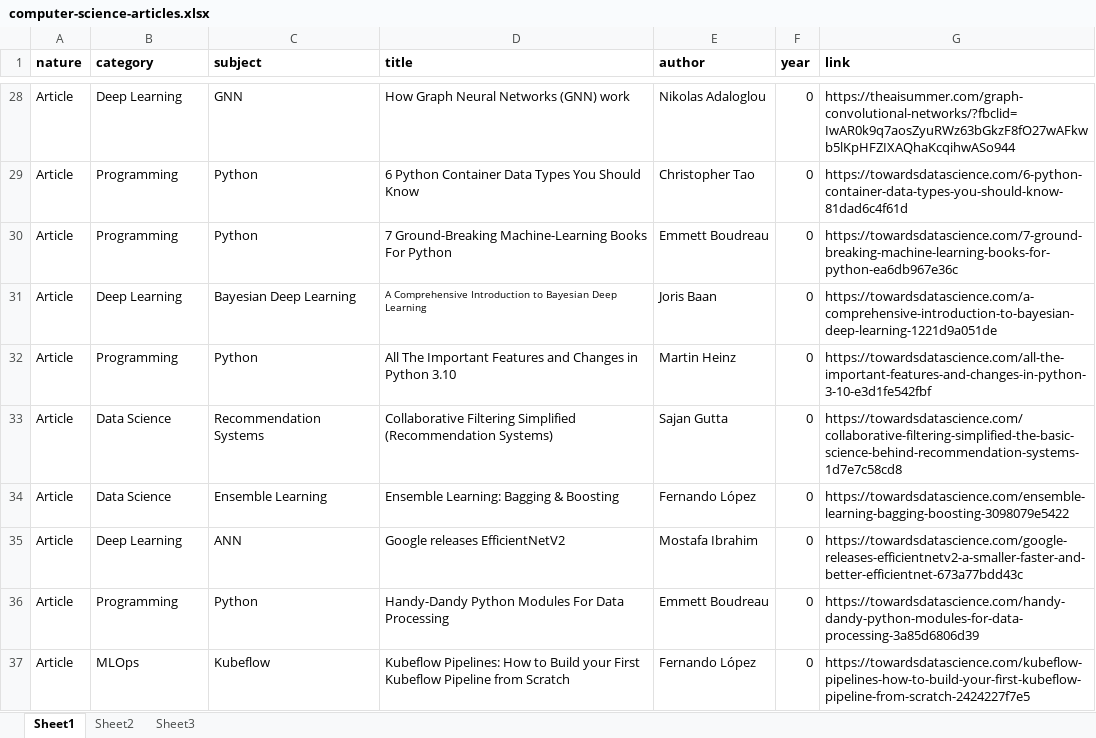
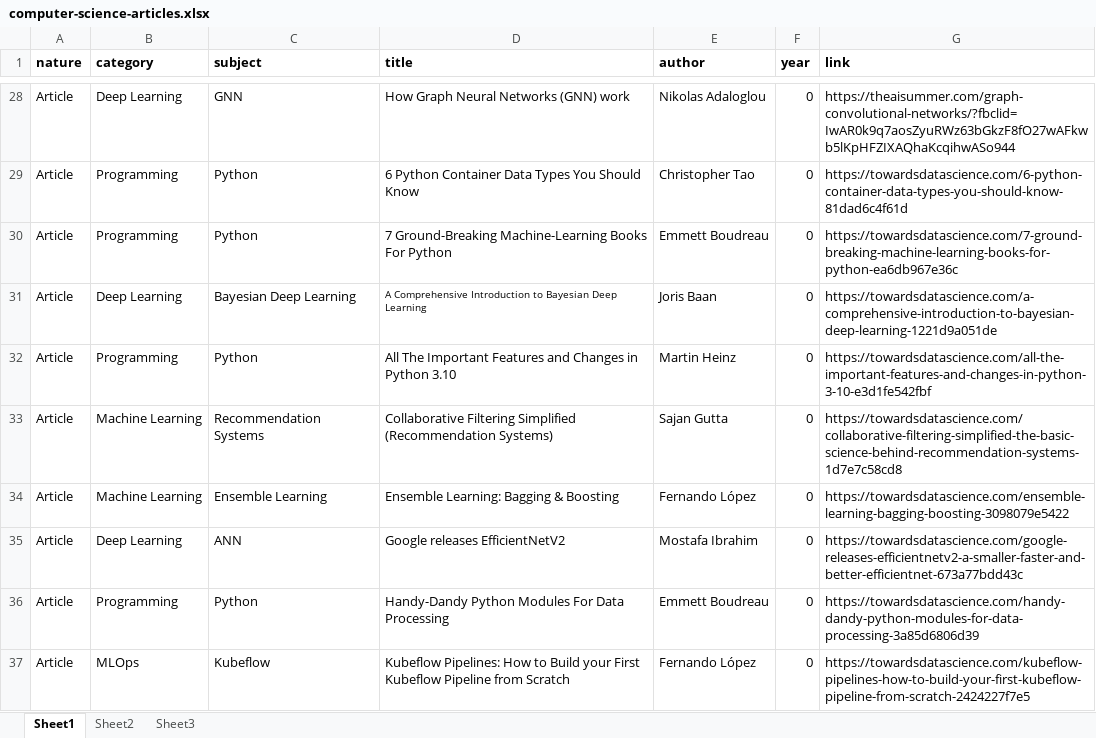
Before and after one commit to delaray/babar, an Excel workbook: research/computer-science-articles.xlsx, sheet Sheet1, drawn as a sheet; only a part is shown, gaps mark what is left out; values as stored, in another font and other column widths than the file's, no borders; the diff covers the shown part only; the diff names each change by its address in the sheet, - before the commit and + after, or states it on an @@ line.

```diff
--- a/research/computer-science-articles.xlsx (sheet Sheet1)
+++ b/research/computer-science-articles.xlsx (sheet Sheet1)
-B33:B34 (category): Data Science
+B33:B34 (category): Machine Learning
```
Also changed, not shown: 23 added rows and 18 edited cells elsewhere in this sheet, 1 other file.
